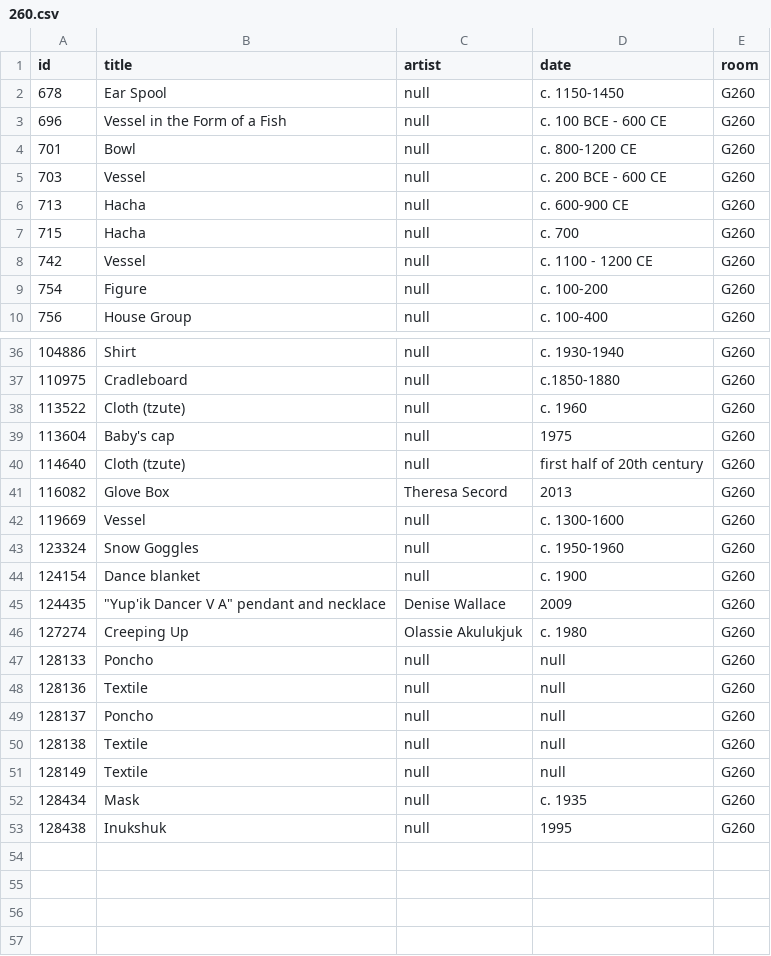
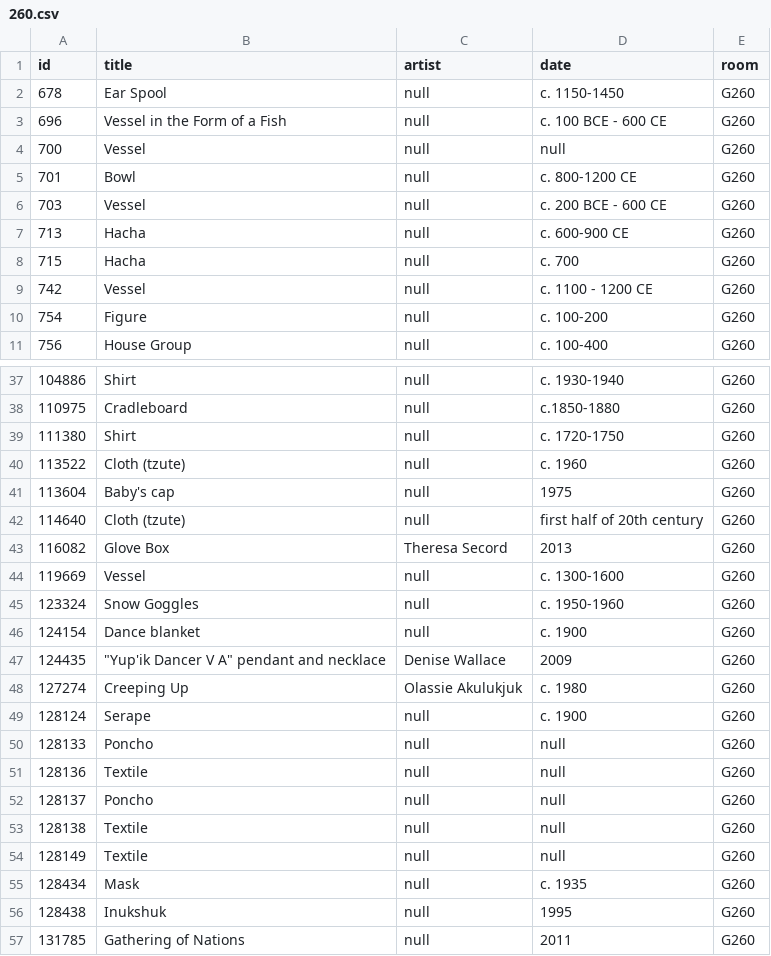
Before and after one commit to miabot/galleries.csv, a CSV file: galleries/260.csv, drawn as a sheet; only a part is shown, gaps mark what is left out.

```diff
--- a/galleries/260.csv
+++ b/galleries/260.csv
@@ -3,2 +3,3 @@
 696,"Vessel in the Form of a Fish",null,"c. 100 BCE - 600 CE","G260"
+700,"Vessel",null,null,"G260"
 701,"Bowl",null,"c. 800-1200 CE","G260"
@@ -37,2 +38,3 @@
 110975,"Cradleboard",null,"c.1850-1880","G260"
+111380,"Shirt",null,"c. 1720-1750","G260"
 113522,"Cloth (tzute)",null,"c. 1960","G260"
@@ -46,2 +48,3 @@
 127274,"Creeping Up","Olassie Akulukjuk","c. 1980","G260"
+128124,"Serape",null,"c. 1900","G260"
 128133,"Poncho",null,null,"G260"
@@ -53 +56,2 @@
 128438,"Inukshuk",null,"1995","G260"
+131785,"Gathering of Nations",null,"2011","G260"
```
Also changed, not shown: galleries/261.csv, galleries/275.csv, 8 other files.
